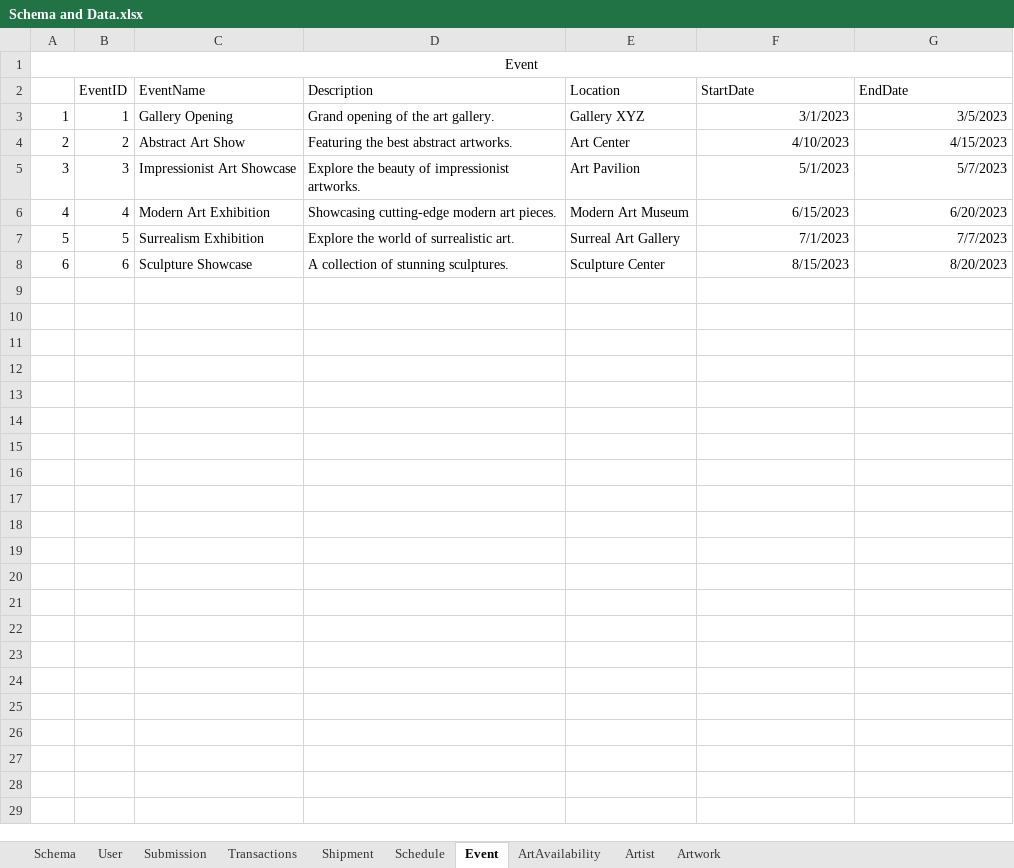
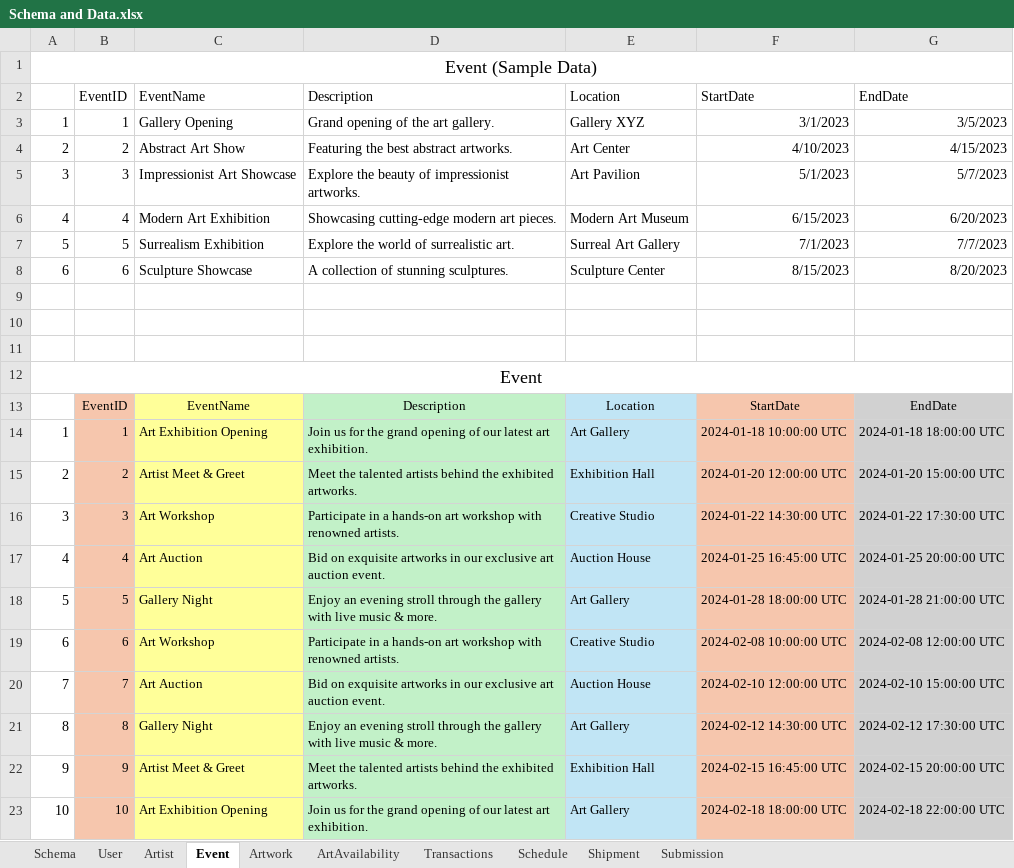
Before and after one commit to TracyHT/PDM---OnlineArtGallery, an Excel workbook: OnlineArtGallery/sql/Schema and Data.xlsx, sheet Event, drawn as a sheet; values as stored, in another font and other column widths than the file's, no borders; the diff names each change by its address in the sheet, - before the commit and + after, or states it on an @@ line.

Commit message:
Data Examples in Excel

```diff
--- a/OnlineArtGallery/sql/Schema and Data.xlsx (sheet Event)
+++ b/OnlineArtGallery/sql/Schema and Data.xlsx (sheet Event)
@@ sheet tab order changed: Schema | User | Artist | Event | Artwork | ArtAvailability | Transactions | Schedule | Shipment | Submission @@
-A1: Event
+A1: Event (Sample Data)
@@ A1 text size: larger @@
+row 9: (empty)
+row 10: (empty)
+row 11: (empty)
+row 12: Event
+row 13:  | EventID | EventName | Description | Location | StartDate | EndDate
+row 14: 1 | 1 | Art Exhibition Opening | Join us for the grand opening of our latest art exhibition. | Art Gallery | 2024-01-18 10:00:00 UTC | 2024-01-18 18:00:00 UTC
+row 15: 2 | 2 | Artist Meet & Greet | Meet the talented artists behind the exhibited artworks. | Exhibition Hall | 2024-01-20 12:00:00 UTC | 2024-01-20 15:00:00 UTC
+row 16: 3 | 3 | Art Workshop | Participate in a hands-on art workshop with renowned artists. | Creative Studio | 2024-01-22 14:30:00 UTC | 2024-01-22 17:30:00 UTC
+row 17: 4 | 4 | Art Auction | Bid on exquisite artworks in our exclusive art auction event. | Auction House | 2024-01-25 16:45:00 UTC | 2024-01-25 20:00:00 UTC
+row 18: 5 | 5 | Gallery Night | Enjoy an evening stroll through the gallery with live music & more. | Art Gallery | 2024-01-28 18:00:00 UTC | 2024-01-28 21:00:00 UTC
+row 19: 6 | 6 | Art Workshop | Participate in a hands-on art workshop with renowned artists. | Creative Studio | 2024-02-08 10:00:00 UTC | 2024-02-08 12:00:00 UTC
+row 20: 7 | 7 | Art Auction | Bid on exquisite artworks in our exclusive art auction event. | Auction House | 2024-02-10 12:00:00 UTC | 2024-02-10 15:00:00 UTC
+row 21: 8 | 8 | Gallery Night | Enjoy an evening stroll through the gallery with live music & more. | Art Gallery | 2024-02-12 14:30:00 UTC | 2024-02-12 17:30:00 UTC
+row 22: 9 | 9 | Artist Meet & Greet | Meet the talented artists behind the exhibited artworks. | Exhibition Hall | 2024-02-15 16:45:00 UTC | 2024-02-15 20:00:00 UTC
+row 23: 10 | 10 | Art Exhibition Opening | Join us for the grand opening of our latest art exhibition. | Art Gallery | 2024-02-18 18:00:00 UTC | 2024-02-18 22:00:00 UTC
```
Also changed, not shown: sheet Artwork, sheet Transactions, sheet ArtAvailability, sheet Shipment, sheet Submission, sheet Artist, 3 more sheets, 1 other file.
